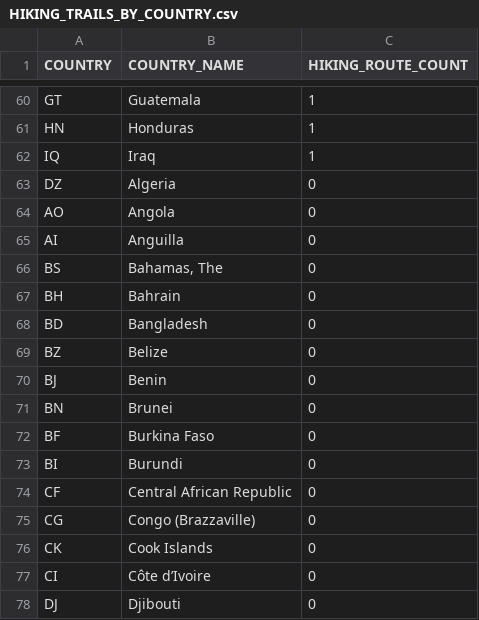
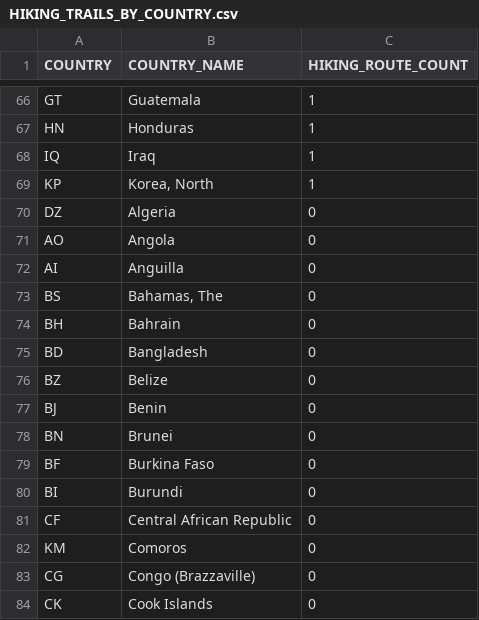
Before and after one commit to ivan-sepulveda/when-where, a CSV file: data/processed/multiple/HIKING_TRAILS_BY_COUNTRY.csv, drawn as a sheet; only a part is shown, gaps mark what is left out; the shorter side is filled out with more unchanged rows; the diff covers the shown part only; the diff names each change by its address in the sheet, - before the commit and + after, or states it on an @@ line.

```diff
--- a/data/processed/multiple/HIKING_TRAILS_BY_COUNTRY.csv
+++ b/data/processed/multiple/HIKING_TRAILS_BY_COUNTRY.csv
+row 69: KP | Korea, North | 1
+row 82: KM | Comoros | 0
```
Also changed, not shown: 9 added rows elsewhere in this file, 2 other files.
